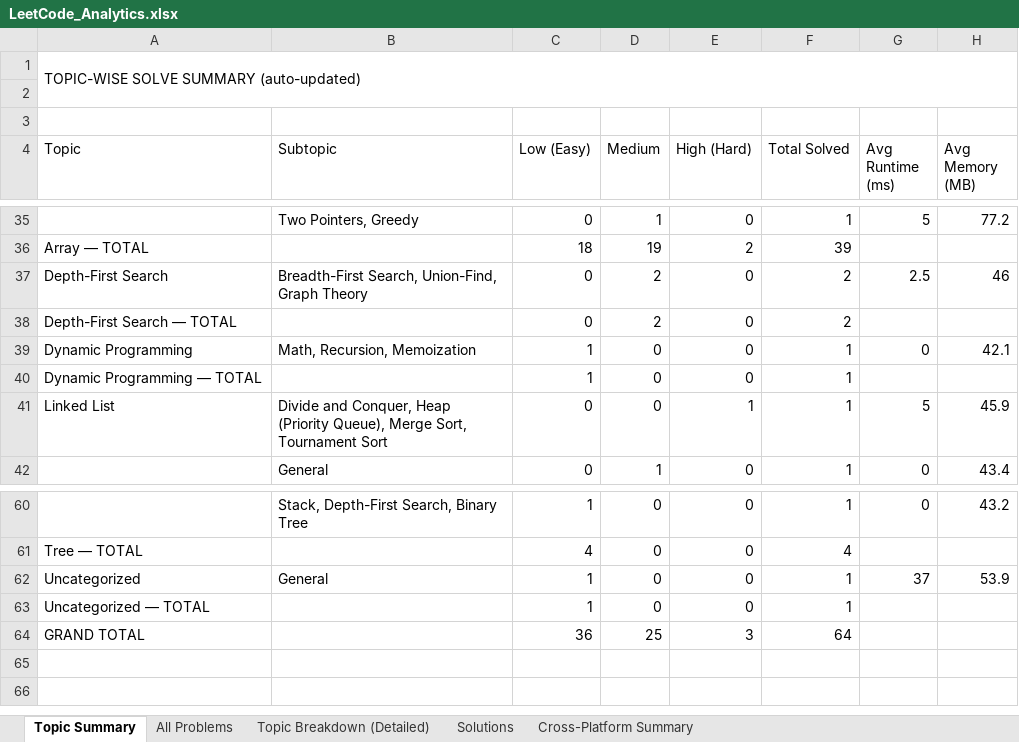
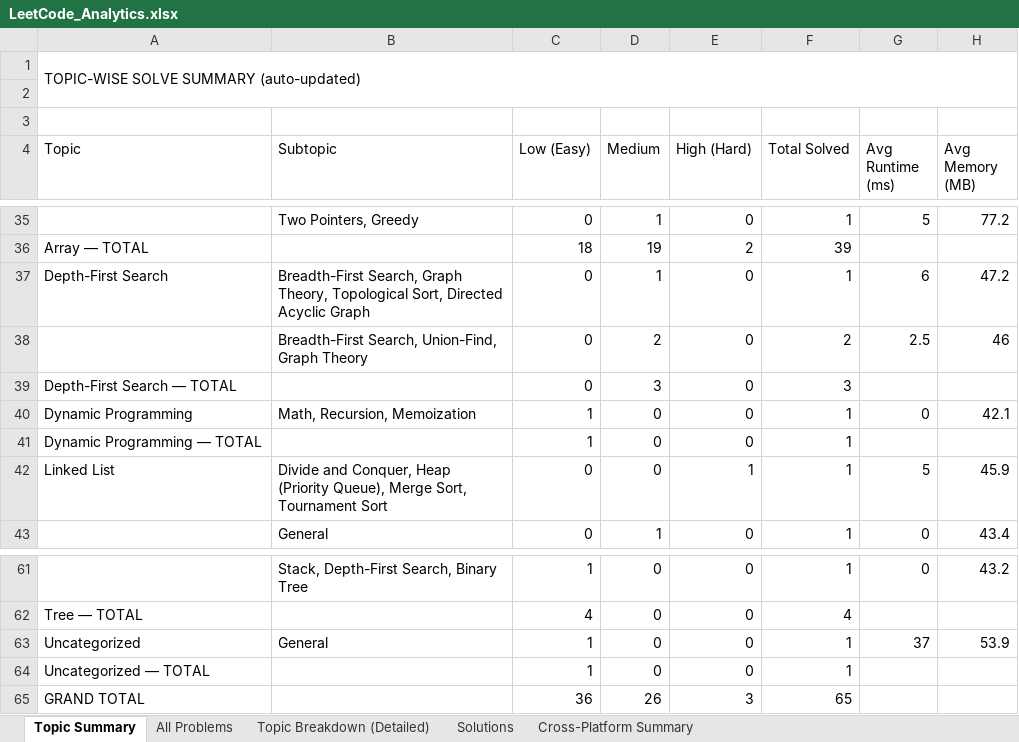
Before and after one commit to jaganathan-v/LeetCode_solutions, an Excel workbook: reports/LeetCode_Analytics.xlsx, sheet Topic Summary, drawn as a sheet; only a part is shown, gaps mark what is left out; values as stored, in another font and other column widths than the file's, no cell formats; addresses are those after the commit; the diff names each change by its address in the sheet, - before the commit and + after, or states it on an @@ line.

```diff
--- a/reports/LeetCode_Analytics.xlsx (sheet Topic Summary)
+++ b/reports/LeetCode_Analytics.xlsx (sheet Topic Summary)
+row 37: Depth-First Search | Breadth-First Search, Graph Theory, Topological Sort, Directed Acyclic Graph | 0 | 1 | 0 | 1 | 6 | 47.2
-A38 (Topic): Depth-First Search
+A38 (Topic): (empty)
-D39 (Medium): 2
+D39 (Medium): 3
-F39 (Total Solved): 2
+F39 (Total Solved): 3
-D65 (Medium): 25
+D65 (Medium): 26
-F65 (Total Solved): 64
+F65 (Total Solved): 65
```
Also changed, not shown: sheet Solutions, sheet All Problems, sheet Topic Breakdown (Detailed), sheet Cross-Platform Summary, cell formats, 1 other file.
